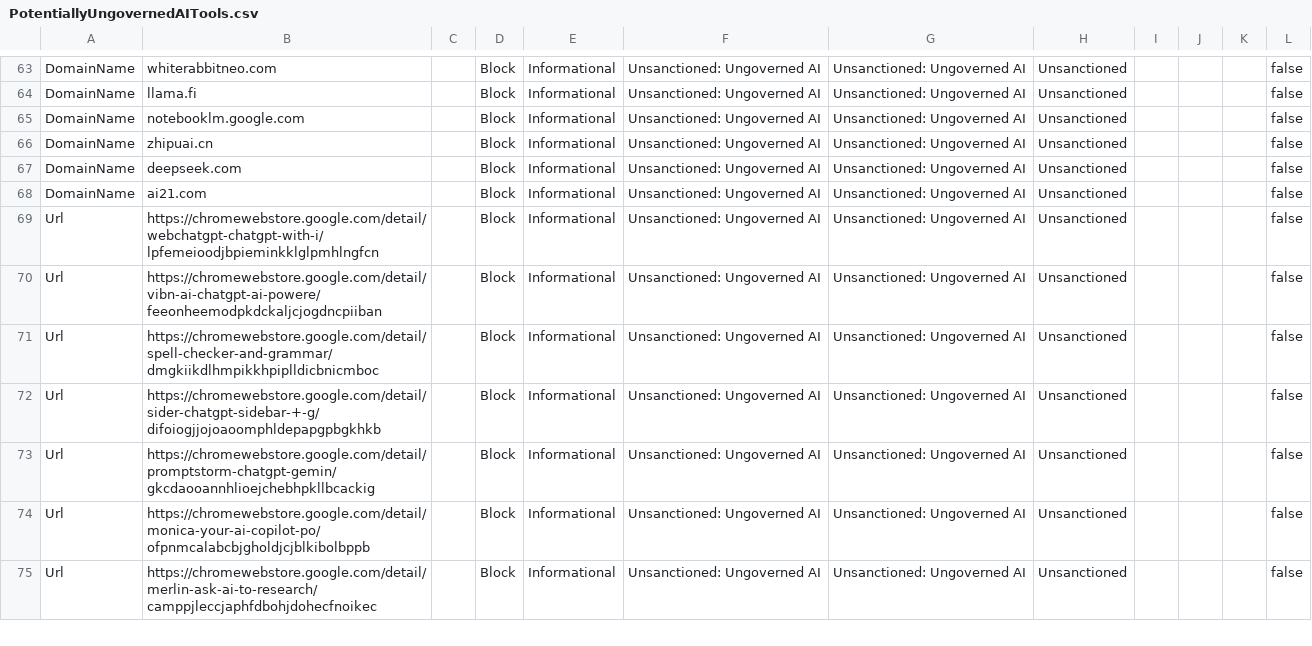
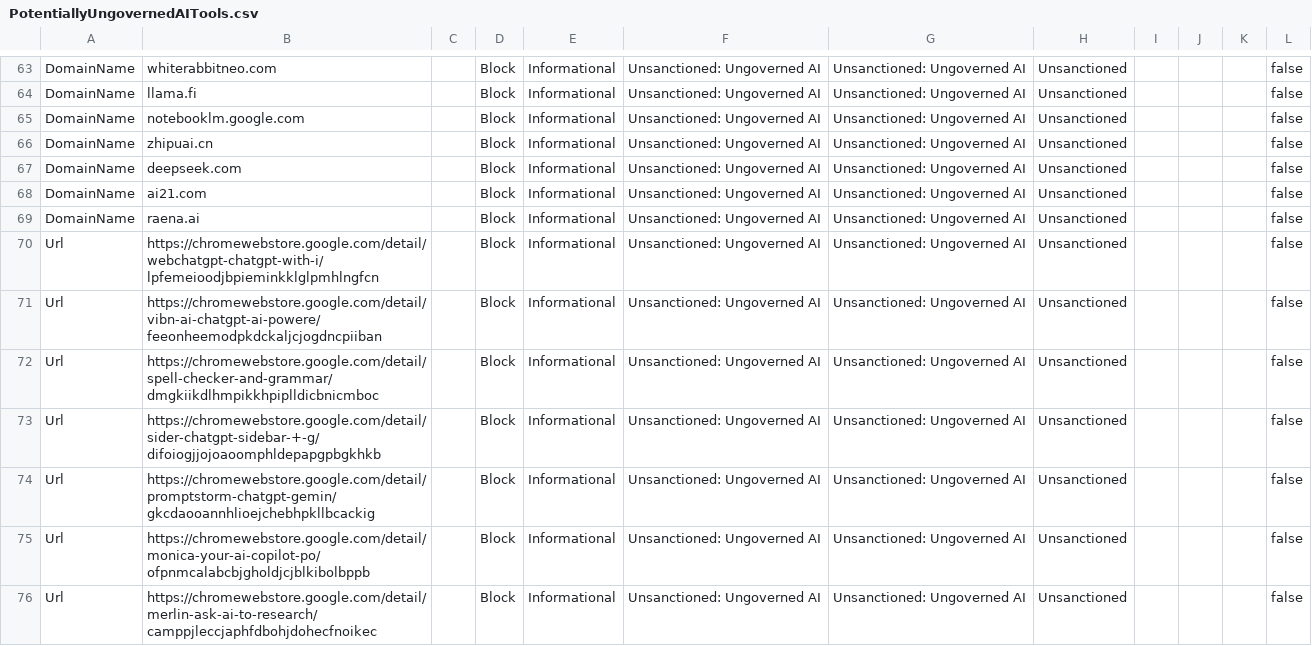
Before and after one commit to jkerai1/SoftwareCertificates, a CSV file: Bulk-IOC-CSVs/PotentiallyUngovernedAITools.csv, drawn as a sheet; only a part is shown, gaps mark what is left out; the diff names each change by its address in the sheet, - before the commit and + after, or states it on an @@ line.

Commit message:
Update PotentiallyUngovernedAITools.csv

```diff
--- a/Bulk-IOC-CSVs/PotentiallyUngovernedAITools.csv
+++ b/Bulk-IOC-CSVs/PotentiallyUngovernedAITools.csv
+row 69: DomainName | raena.ai |  | Block | Informational | Unsanctioned: Ungoverned AI | Unsanctioned: Ungoverned AI | Unsanctioned |  |  |  | false
```
